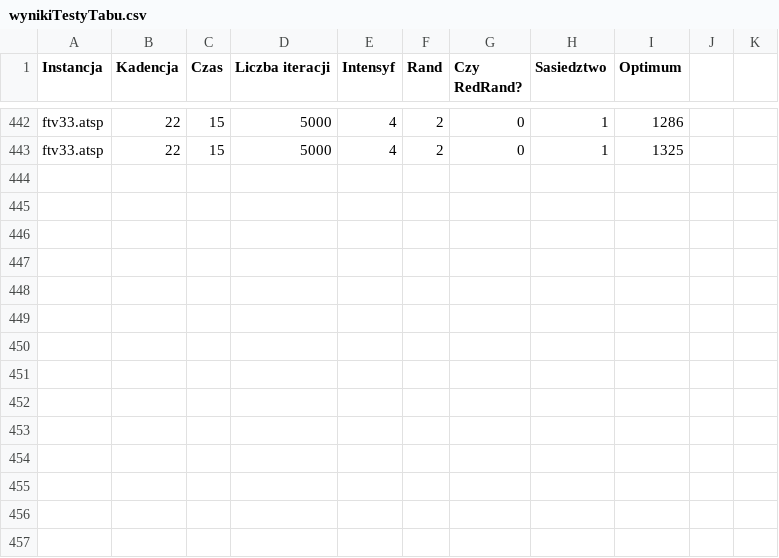
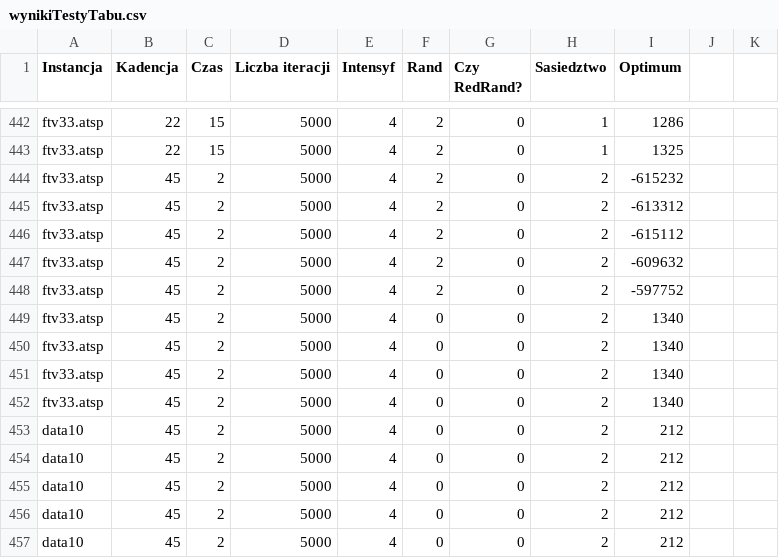
Before and after one commit to radosz99/tsp, a CSV file: Output/wynikiTestyTabu.csv, drawn as a sheet; only a part is shown, gaps mark what is left out.

```diff
--- a/Output/wynikiTestyTabu.csv
+++ b/Output/wynikiTestyTabu.csv
@@ -443 +443,15 @@ ftv33.atsp;22;15;5000;4;2;0;1;1286
 ftv33.atsp;22;15;5000;4;2;0;1;1325
+ftv33.atsp;45;2;5000;4;2;0;2;-615232
+ftv33.atsp;45;2;5000;4;2;0;2;-613312
+ftv33.atsp;45;2;5000;4;2;0;2;-615112
+ftv33.atsp;45;2;5000;4;2;0;2;-609632
+ftv33.atsp;45;2;5000;4;2;0;2;-597752
+ftv33.atsp;45;2;5000;4;0;0;2;1340
+ftv33.atsp;45;2;5000;4;0;0;2;1340
+ftv33.atsp;45;2;5000;4;0;0;2;1340
+ftv33.atsp;45;2;5000;4;0;0;2;1340
+data10;45;2;5000;4;0;0;2;212
+data10;45;2;5000;4;0;0;2;212
+data10;45;2;5000;4;0;0;2;212
+data10;45;2;5000;4;0;0;2;212
+data10;45;2;5000;4;0;0;2;212
```
Also changed, not shown: Output/wynikiTestySA.csv, 13 other files.
